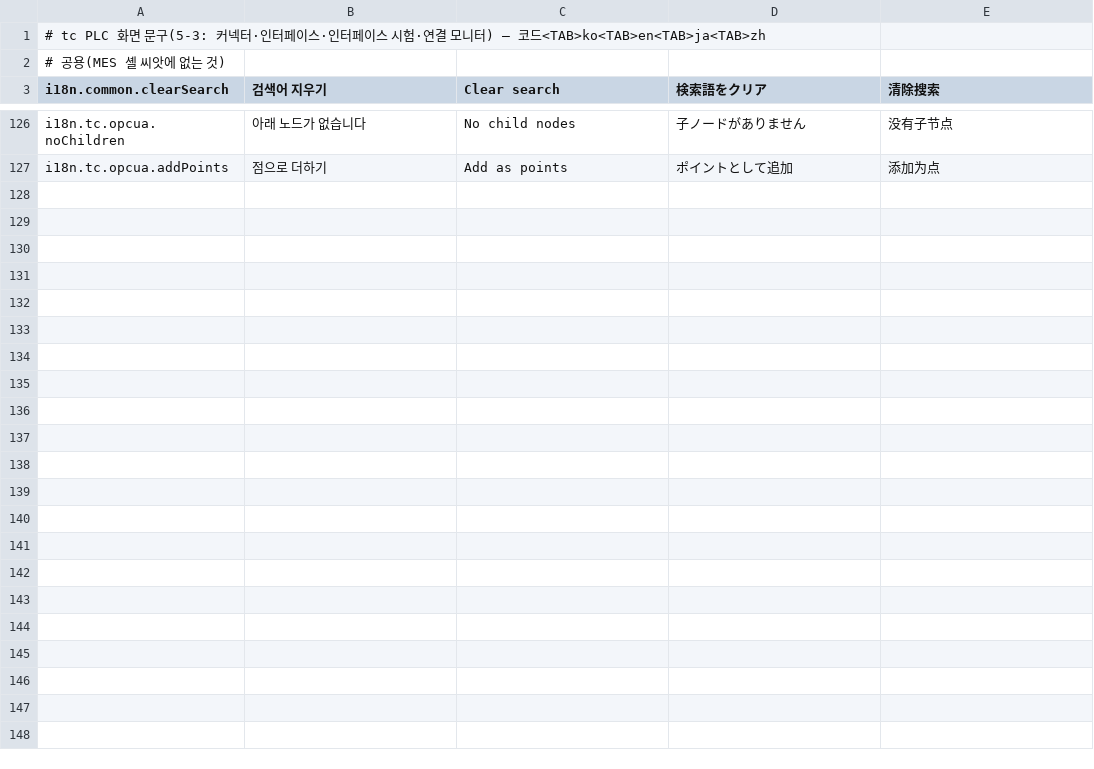
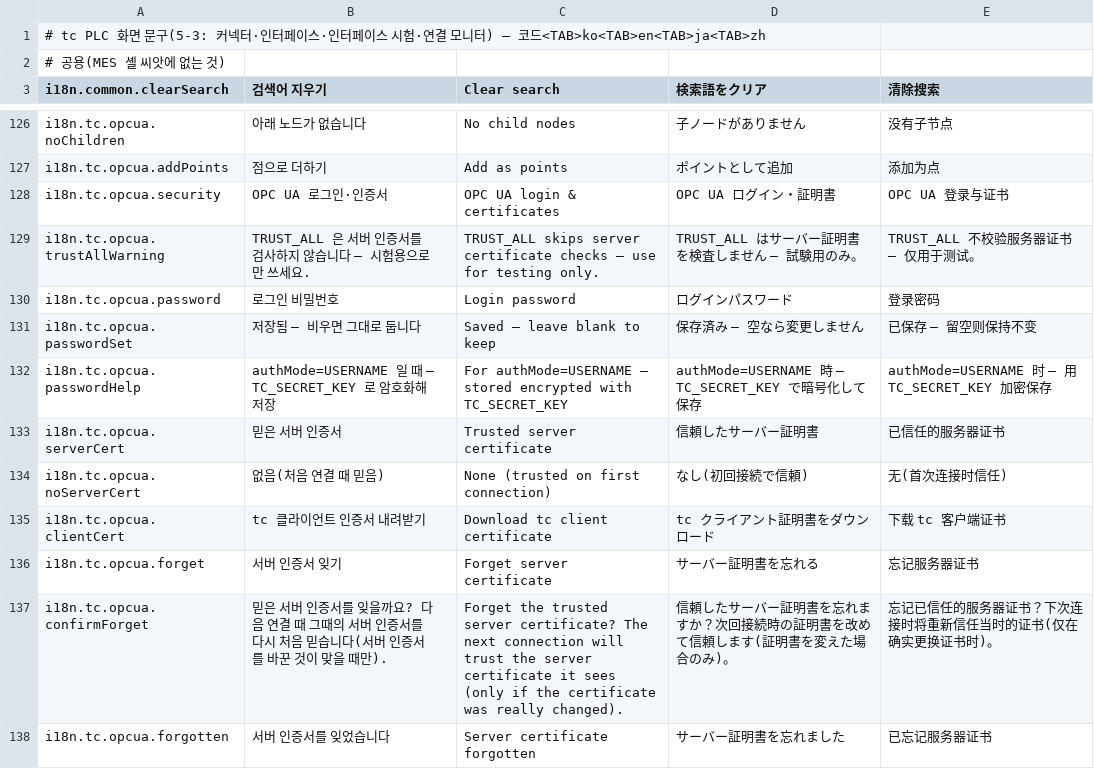
Before and after one commit to lucky-sugar-park/tc-dev, a TSV file: wow-tc-backend/tc/src/main/resources/ui-seed/i18n/31-tc-plc.tsv, drawn as a sheet; only a part is shown, gaps mark what is left out; the diff names each change by its address in the sheet, - before the commit and + after, or states it on an @@ line.

```diff
--- a/wow-tc-backend/tc/src/main/resources/ui-seed/i18n/31-tc-plc.tsv
+++ b/wow-tc-backend/tc/src/main/resources/ui-seed/i18n/31-tc-plc.tsv
+row 128: i18n.tc.opcua.security | OPC UA 로그인·인증서 | OPC UA login & certificates | OPC UA ログイン・証明書 | OPC UA 登录与证书
+row 129: i18n.tc.opcua.trustAllWarning | TRUST_ALL 은 서버 인증서를 검사하지 않습니다 — 시험용으로만 쓰세요. | TRUST_ALL skips server certificate checks — use for testing only. | TRUST_ALL はサーバー証明書を検査しません — 試験用のみ。 | TRUST_ALL 不校验服务器证书 — 仅用于测试。
+row 130: i18n.tc.opcua.password | 로그인 비밀번호 | Login password | ログインパスワード | 登录密码
+row 131: i18n.tc.opcua.passwordSet | 저장됨 — 비우면 그대로 둡니다 | Saved — leave blank to keep | 保存済み — 空なら変更しません | 已保存 — 留空则保持不变
+row 132: i18n.tc.opcua.passwordHelp | authMode=USERNAME 일 때 — TC_SECRET_KEY 로 암호화해 저장 | For authMode=USERNAME — stored encrypted with TC_SECRET_KEY | authMode=USERNAME 時 — TC_SECRET_KEY で暗号化して保存 | authMode=USERNAME 时 — 用 TC_SECRET_KEY 加密保存
+row 133: i18n.tc.opcua.serverCert | 믿은 서버 인증서 | Trusted server certificate | 信頼したサーバー証明書 | 已信任的服务器证书
+row 134: i18n.tc.opcua.noServerCert | 없음(처음 연결 때 믿음) | None (trusted on first connection) | なし(初回接続で信頼) | 无(首次连接时信任)
+row 135: i18n.tc.opcua.clientCert | tc 클라이언트 인증서 내려받기 | Download tc client certificate | tc クライアント証明書をダウンロード | 下载 tc 客户端证书
+row 136: i18n.tc.opcua.forget | 서버 인증서 잊기 | Forget server certificate | サーバー証明書を忘れる | 忘记服务器证书
+row 137: i18n.tc.opcua.confirmForget | 믿은 서버 인증서를 잊을까요? 다음 연결 때 그때의 서버 인증서를 다시 처음 믿습니다(서버 인증서를 바꾼 것이 맞을 때만). | Forget the trusted server certificate? The next connection will trust the server certificate it sees (only if the certificate was really changed). | 信頼したサーバー証明書を忘れますか？次回接続時の証明書を改めて信頼します(証明書を変えた場合のみ)。 | 忘记已信任的服务器证书？下次连接时将重新信任当时的证书(仅在确实更换证书时)。
+row 138: i18n.tc.opcua.forgotten | 서버 인증서를 잊었습니다 | Server certificate forgotten | サーバー証明書を忘れました | 已忘记服务器证书
```
Also changed, not shown: 29 other files.
